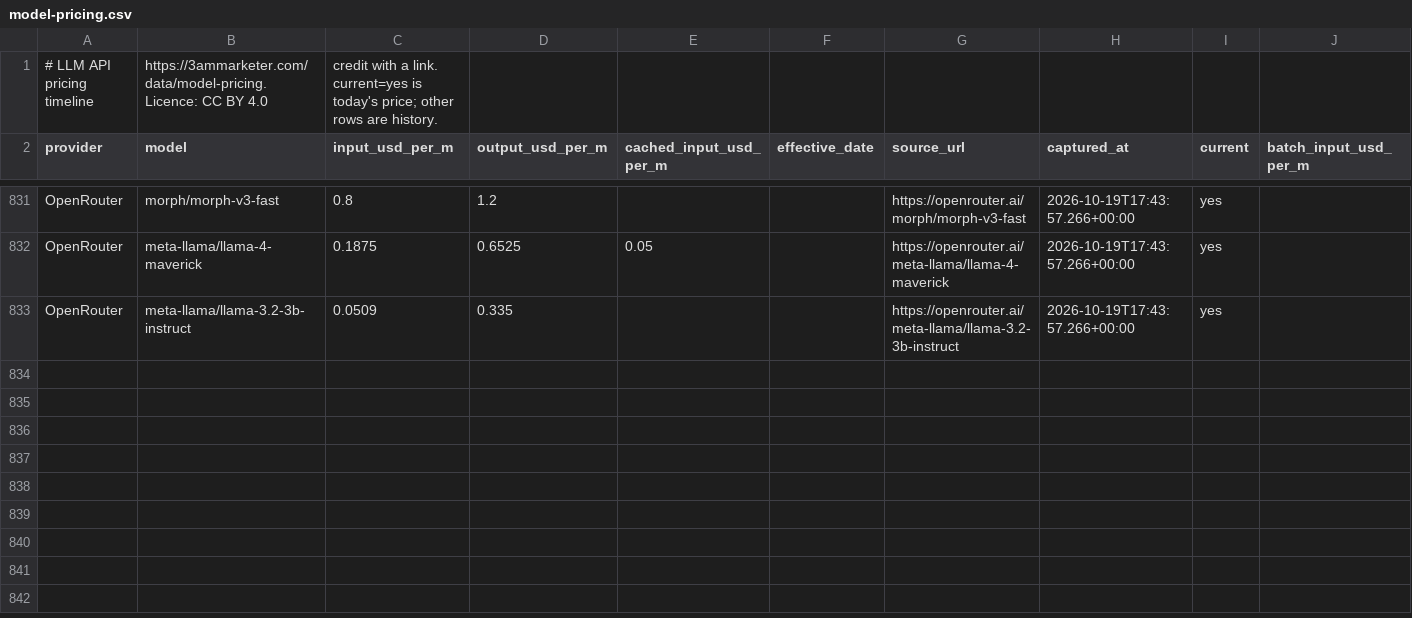
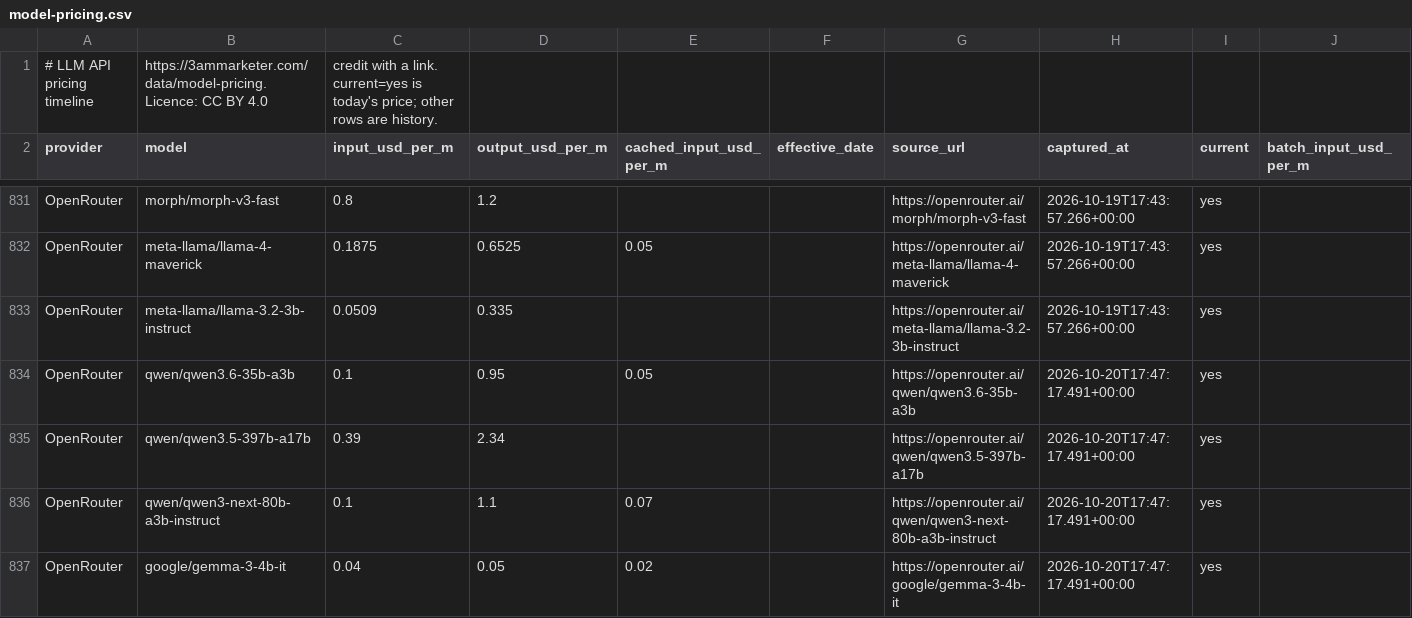
Before and after one commit to antriksht/llm-api-pricing, a CSV file: model-pricing.csv, drawn as a sheet; only a part is shown, gaps mark what is left out; rows hold the shown columns only; the diff covers the shown part only; the diff names each change by its address in the sheet, - before the commit and + after, or states it on an @@ line.

```diff
--- a/model-pricing.csv
+++ b/model-pricing.csv
+row 834: OpenRouter | qwen/qwen3.6-35b-a3b | 0.1 | 0.95 | 0.05 |  | https://openrouter.ai/qwen/qwen3.6-35b-a3b | 2026-10-20T17:47:17.491+00:00 | yes
+row 835: OpenRouter | qwen/qwen3.5-397b-a17b | 0.39 | 2.34 |  |  | https://openrouter.ai/qwen/qwen3.5-397b-a17b | 2026-10-20T17:47:17.491+00:00 | yes
+row 836: OpenRouter | qwen/qwen3-next-80b-a3b-instruct | 0.1 | 1.1 | 0.07 |  | https://openrouter.ai/qwen/qwen3-next-80b-a3b-instruct | 2026-10-20T17:47:17.491+00:00 | yes
+row 837: OpenRouter | google/gemma-3-4b-it | 0.04 | 0.05 | 0.02 |  | https://openrouter.ai/google/gemma-3-4b-it | 2026-10-20T17:47:17.491+00:00 | yes
```
Also changed, not shown: 4 added rows, 3 moved rows and 8 edited cells elsewhere in this file, model-pricing-current.csv, 2 other files.
